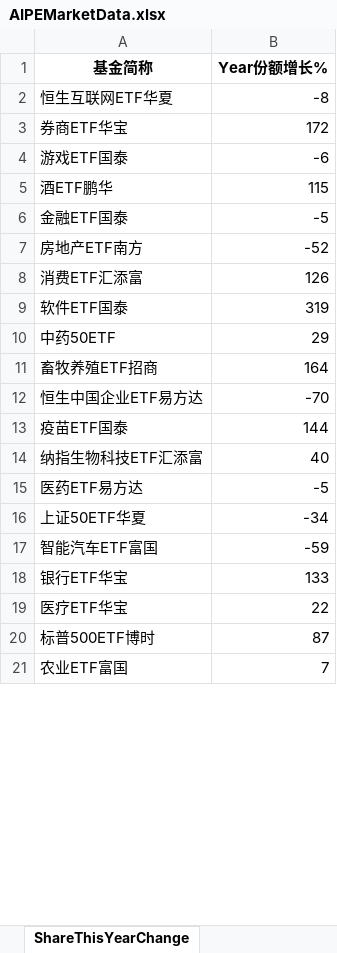
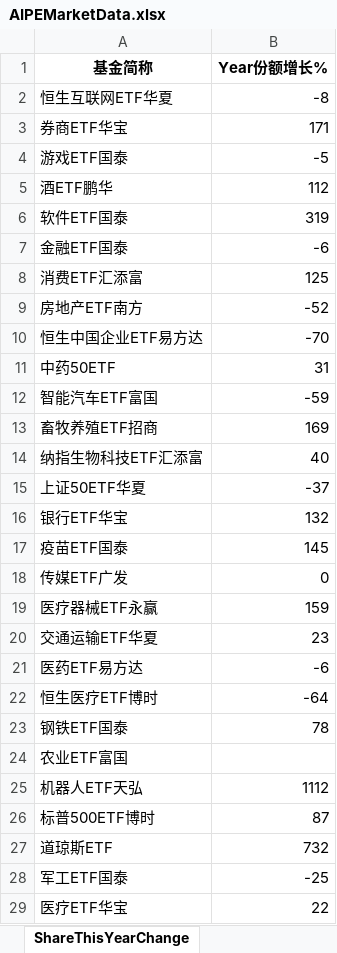
Before and after one commit to digital-era/AIPEMarketData, an Excel workbook: data/AIPEMarketData.xlsx, sheet ShareThisYearChange, drawn as a sheet; only a part is shown; values as stored, in another font and other column widths than the file's, no borders; removed rows and columns are numbered as before the commit, all else as after; the diff covers the shown part only; the diff names each change by its address in the sheet, - before the commit and + after, or states it on an @@ line.

```diff
--- a/data/AIPEMarketData.xlsx (sheet ShareThisYearChange)
+++ b/data/AIPEMarketData.xlsx (sheet ShareThisYearChange)
-B3 (Year份额增长%): 172
+B3 (Year份额增长%): 171
-B4 (Year份额增长%): -6
+B4 (Year份额增长%): -5
-B5 (Year份额增长%): 115
+B5 (Year份额增长%): 112
@@ row 9 moved to row 6: 软件ETF国泰 @@
-B7 (Year份额增长%): -5
+B7 (Year份额增长%): -6
+row 8: 消费ETF汇添富 | 125
-row 8: 消费ETF汇添富 | 126
-row 10: 中药50ETF | 29
-row 11: 畜牧养殖ETF招商 | 164
-row 13: 疫苗ETF国泰 | 144
+row 11: 中药50ETF | 31
@@ row 17 moved to row 12: 智能汽车ETF富国 @@
+row 13: 畜牧养殖ETF招商 | 169
-row 15: 医药ETF易方达 | -5
-B15 (Year份额增长%): -34
+B15 (Year份额增长%): -37
-B16 (Year份额增长%): 133
+B16 (Year份额增长%): 132
+row 17: 疫苗ETF国泰 | 145
+row 18: 传媒ETF广发 | 0
+row 19: 医疗器械ETF永赢 | 159
@@ row 22 moved to row 20: 交通运输ETF华夏 @@
+row 21: 医药ETF易方达 | -6
@@ row 25 moved to row 22: 恒生医疗ETF博时 @@
+row 23: 钢铁ETF国泰 | 78
+row 24: 农业ETF富国
+row 25: 机器人ETF天弘 | 1112
@@ row 20 moved to row 26: 标普500ETF博时 @@
+row 27: 道琼斯ETF | 732
+row 28: 军工ETF国泰 | -25
-row 21: 农业ETF富国 | 7
```
Also changed, not shown: 11 added rows, 17 removed rows, 4 moved rows and 11 edited cells elsewhere in this sheet, sheet DistributeHotIndustry, sheet PriceThisYearChange, sheet TopStockIn5DaysMainFund, sheet TopStockInTopPotScore, sheet PriceChangeFrom2021, sheet ShareChangeFrom2021, 7 more sheets, 15 other files.
